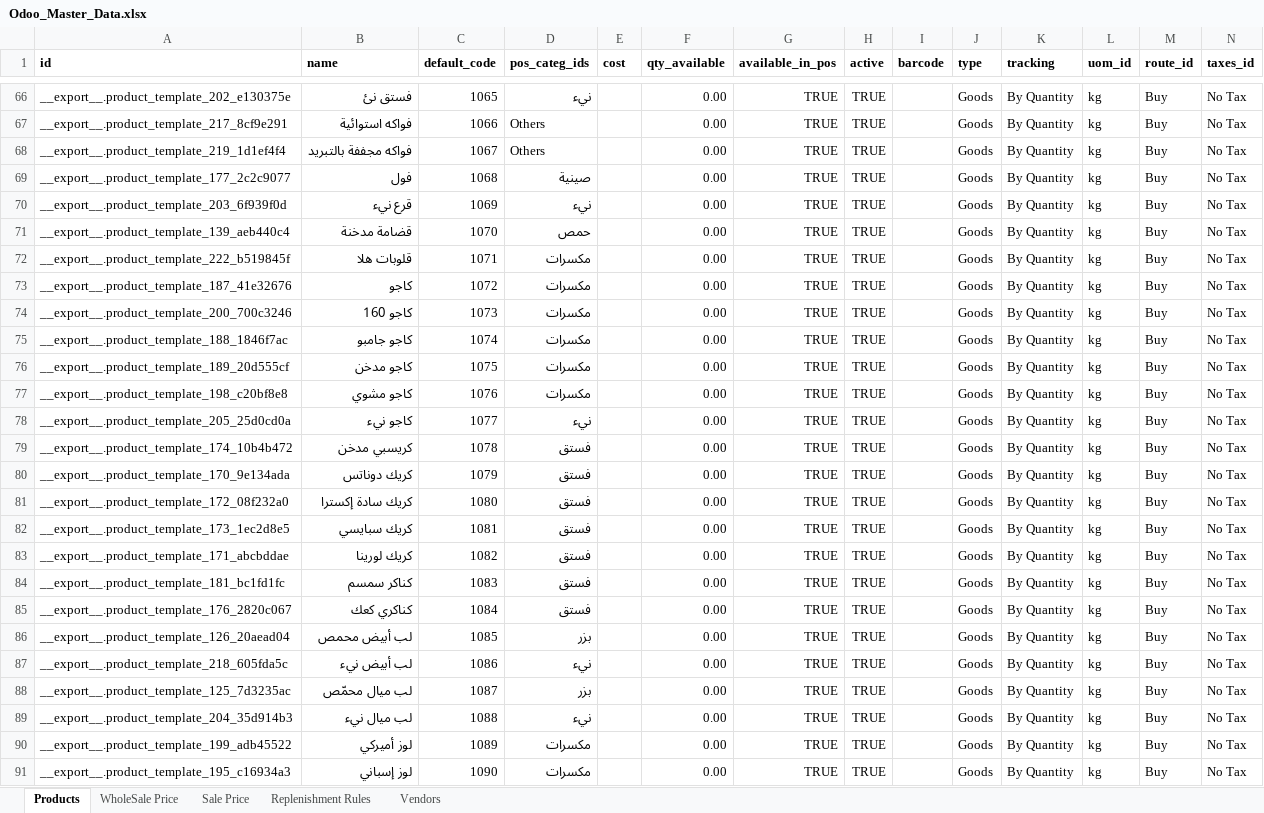
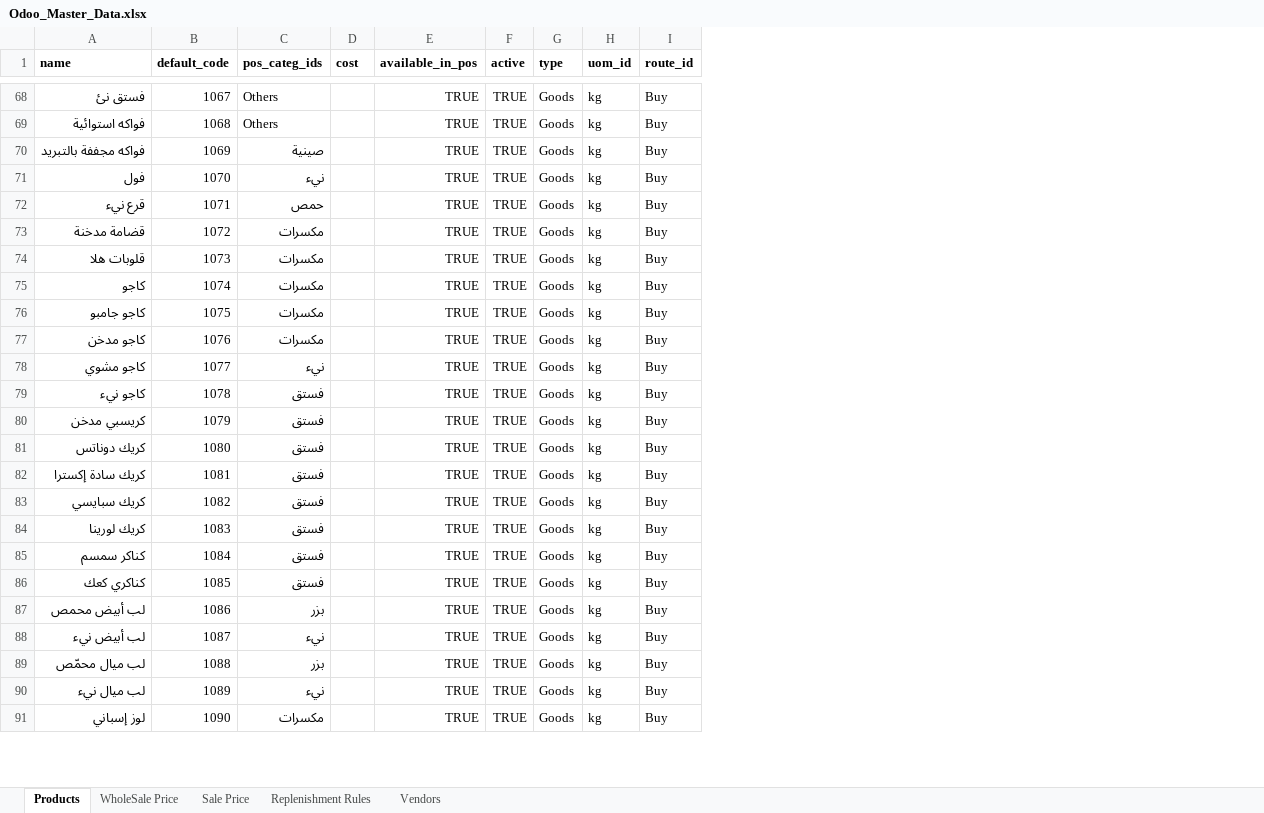
Before and after one commit to GhadirSaleh/odoo-custom, an Excel workbook: Odoo_Master_Data.xlsx, sheet Products, drawn as a sheet; only a part is shown, gaps mark what is left out; values as stored, in another font and other column widths than the file's, no borders; removed rows and columns are numbered as before the commit, all else as after; the diff covers the shown part only; the diff names each change by its address in the sheet, - before the commit and + after, or states it on an @@ line.

```diff
--- a/Odoo_Master_Data.xlsx (sheet Products)
+++ b/Odoo_Master_Data.xlsx (sheet Products)
-column A (id), rows 66-73: __export__.product_template_202_e130375e | __export__.product_template_217_8cf9e291 | __export__.product_template_219_1d1ef4f4 | __export__.product_template_177_2c2c9077 | __export__.product_template_203_6f939f0d | __export__.product_template_139_aeb440c4 | __export__.product_template_222_b519845f | __export__.product_template_187_41e32676; rows 75-89: __export__.product_template_188_1846f7ac | __export__.product_template_189_20d555cf | __export__.product_template_198_c20bf8e8 | __export__.product_template_205_25d0cd0a | __export__.product_template_174_10b4b472 | __export__.product_template_170_9e134ada | __export__.product_template_172_08f232a0 | __export__.product_template_173_1ec2d8e5 | __export__.product_template_171_abcbddae | __export__.product_template_181_bc1fd1fc | __export__.product_template_176_2820c067 | __export__.product_template_126_20aead04 | __export__.product_template_218_605fda5c | __export__.product_template_125_7d3235ac | __export__.product_template_204_35d914b3; row 91: __export__.product_template_195_c16934a3
-column F (qty_available), rows 66-73: all 0.00; rows 75-89: all 0.00; row 91: 0.00
-column I (barcode), empty
-column K (tracking), rows 66-73: all By Quantity; rows 75-89: all By Quantity; row 91: By Quantity
-column N (taxes_id), rows 66-73: all No Tax; rows 75-89: all No Tax; row 91: No Tax
-B68 (default_code): 1065
+B68 (default_code): 1067
-C68 (pos_categ_ids): نيء
+C68 (pos_categ_ids): Others
-B69 (default_code): 1066
+B69 (default_code): 1068
-B70 (default_code): 1067
+B70 (default_code): 1069
-C70 (pos_categ_ids): Others
+C70 (pos_categ_ids): صينية
-B71 (default_code): 1068
+B71 (default_code): 1070
-C71 (pos_categ_ids): صينية
+C71 (pos_categ_ids): نيء
-B72 (default_code): 1069
+B72 (default_code): 1071
-C72 (pos_categ_ids): نيء
+C72 (pos_categ_ids): حمص
-B73 (default_code): 1070
+B73 (default_code): 1072
-C73 (pos_categ_ids): حمص
+C73 (pos_categ_ids): مكسرات
-B74 (default_code): 1071
+B74 (default_code): 1073
-B75 (default_code): 1072
+B75 (default_code): 1074
-row 74: __export__.product_template_200_700c3246 | كاجو 160 | 1073 | مكسرات |  | 0.00 | TRUE | TRUE |  | Goods | By Quantity | kg | Buy | No Tax
-B76 (default_code): 1074
+B76 (default_code): 1075
-B77 (default_code): 1075
+B77 (default_code): 1076
-B78 (default_code): 1076
+B78 (default_code): 1077
-C78 (pos_categ_ids): مكسرات
+C78 (pos_categ_ids): نيء
-B79 (default_code): 1077
+B79 (default_code): 1078
-C79 (pos_categ_ids): نيء
+C79 (pos_categ_ids): فستق
-B80 (default_code): 1078
+B80 (default_code): 1079
-B81 (default_code): 1079
+B81 (default_code): 1080
-B82 (default_code): 1080
+B82 (default_code): 1081
-B83 (default_code): 1081
+B83 (default_code): 1082
-B84 (default_code): 1082
+B84 (default_code): 1083
-B85 (default_code): 1083
+B85 (default_code): 1084
-B86 (default_code): 1084
+B86 (default_code): 1085
-B87 (default_code): 1085
+B87 (default_code): 1086
-B88 (default_code): 1086
+B88 (default_code): 1087
-B89 (default_code): 1087
+B89 (default_code): 1088
-B90 (default_code): 1088
+B90 (default_code): 1089
-row 90: __export__.product_template_199_adb45522 | لوز أميركي | 1089 | مكسرات |  | 0.00 | TRUE | TRUE |  | Goods | By Quantity | kg | Buy | No Tax
```
Also changed, not shown: 3 added rows, 3 removed rows and 57 edited cells elsewhere in this sheet, sheet WholeSale Price, sheet Sale Price, formulas that keep their value, 3 other files.
